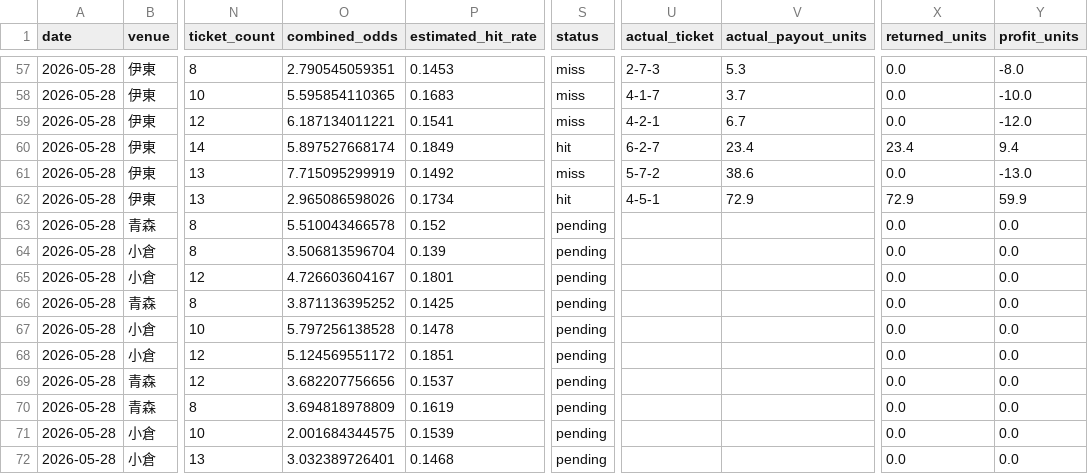
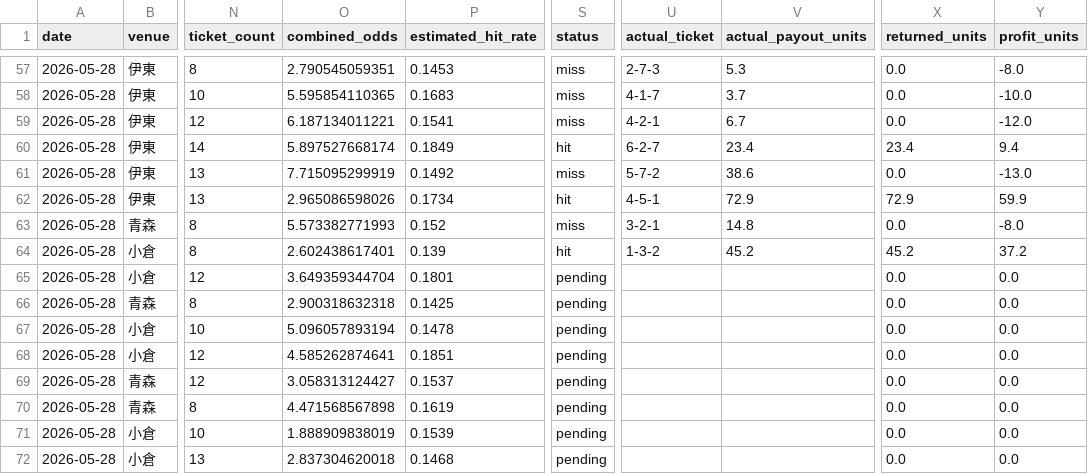
Before and after one commit to t-nonomura/keirin-ai-forward-report, a CSV file: data/history.csv, drawn as a sheet; only a part is shown, gaps mark what is left out; the diff names each change by its address in the sheet, - before the commit and + after, or states it on an @@ line.

```diff
--- a/data/history.csv
+++ b/data/history.csv
-O63 (combined_odds): 5.510043466578
+O63 (combined_odds): 5.573382771993
-S63 (status): pending
+S63 (status): miss
-U63 (actual_ticket): (empty)
+U63 (actual_ticket): 3-2-1
-V63 (actual_payout_units): (empty)
+V63 (actual_payout_units): 14.8
-Y63 (profit_units): 0.0
+Y63 (profit_units): -8.0
-O64 (combined_odds): 3.506813596704
+O64 (combined_odds): 2.602438617401
-S64 (status): pending
+S64 (status): hit
-U64 (actual_ticket): (empty)
+U64 (actual_ticket): 1-3-2
-V64 (actual_payout_units): (empty)
+V64 (actual_payout_units): 45.2
-X64 (returned_units): 0.0
+X64 (returned_units): 45.2
-Y64 (profit_units): 0.0
+Y64 (profit_units): 37.2
-O65 (combined_odds): 4.726603604167
+O65 (combined_odds): 3.649359344704
-O66 (combined_odds): 3.871136395252
+O66 (combined_odds): 2.900318632318
-O67 (combined_odds): 5.797256138528
+O67 (combined_odds): 5.096057893194
-O68 (combined_odds): 5.124569551172
+O68 (combined_odds): 4.585262874641
-O69 (combined_odds): 3.682207756656
+O69 (combined_odds): 3.058313124427
-O70 (combined_odds): 3.694818978809
+O70 (combined_odds): 4.471568567898
-O71 (combined_odds): 2.001684344575
+O71 (combined_odds): 1.888909838019
-O72 (combined_odds): 3.032389726401
+O72 (combined_odds): 2.837304620018
```
Also changed, not shown: data/live_state/2026-05-28/settled_predictions.csv, 6 other files.
